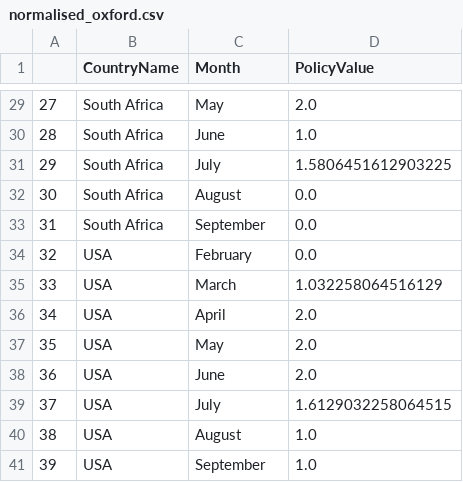
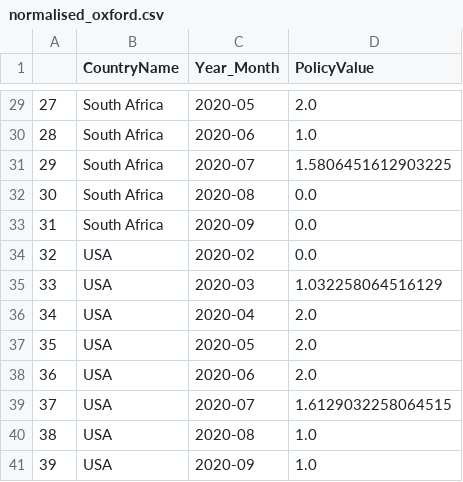
Before and after one commit to ksaslow/sad-song, a CSV file: normalised_oxford.csv, drawn as a sheet; only a part is shown, gaps mark what is left out; the diff covers the shown part only.

```diff
--- a/normalised_oxford.csv
+++ b/normalised_oxford.csv
@@ -1 +1 @@
-,CountryName,Month,PolicyValue
+,CountryName,Year_Month,PolicyValue
@@ -29,13 +29,13 @@
-27,South Africa,May,2.0
-28,South Africa,June,1.0
-29,South Africa,July,1.5806451612903225
-30,South Africa,August,0.0
-31,South Africa,September,0.0
-32,USA,February,0.0
-33,USA,March,1.032258064516129
-34,USA,April,2.0
-35,USA,May,2.0
-36,USA,June,2.0
-37,USA,July,1.6129032258064515
-38,USA,August,1.0
-39,USA,September,1.0
+27,South Africa,2020-05,2.0
+28,South Africa,2020-06,1.0
+29,South Africa,2020-07,1.5806451612903225
+30,South Africa,2020-08,0.0
+31,South Africa,2020-09,0.0
+32,USA,2020-02,0.0
+33,USA,2020-03,1.032258064516129
+34,USA,2020-04,2.0
+35,USA,2020-05,2.0
+36,USA,2020-06,2.0
+37,USA,2020-07,1.6129032258064515
+38,USA,2020-08,1.0
+39,USA,2020-09,1.0
```
Also changed, not shown: 27 edited cells elsewhere in this file, 3 other files.
